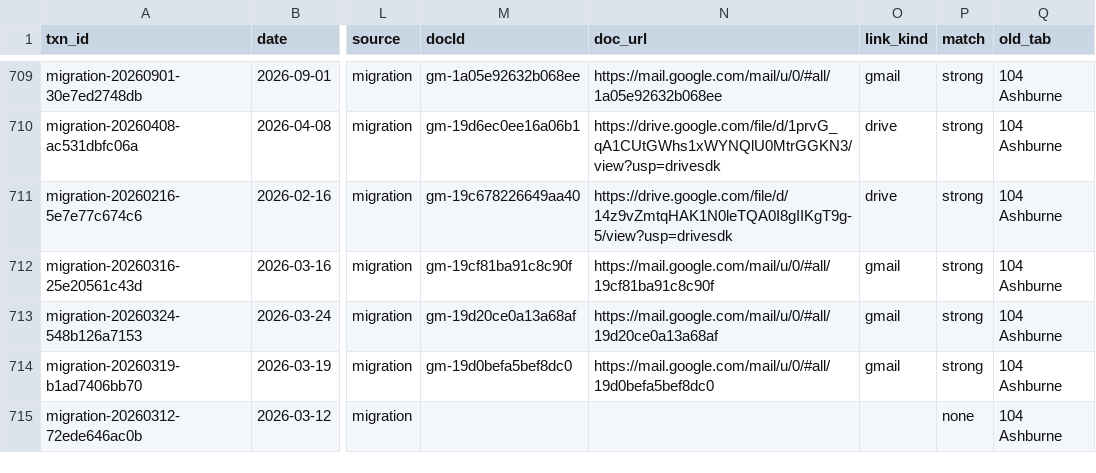
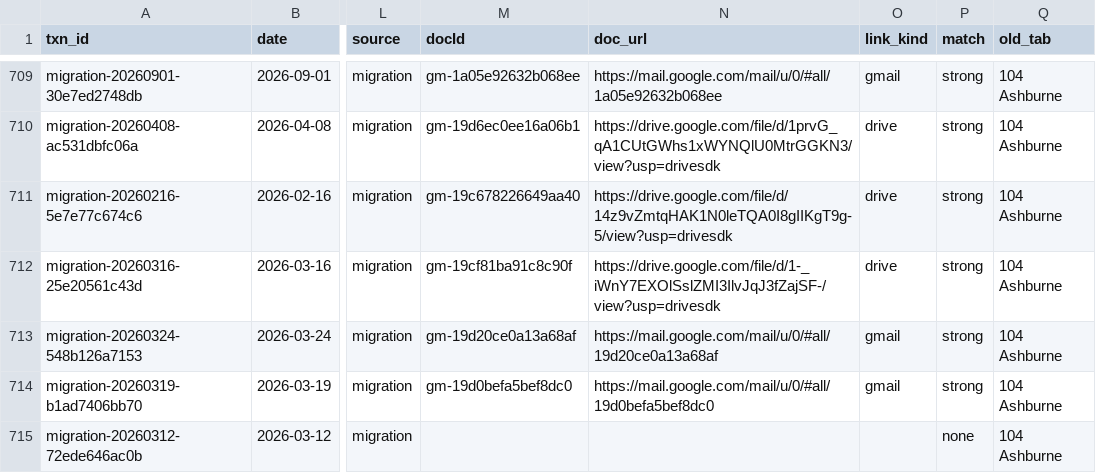
Before and after one commit to Recast-Properties/recast-books, a CSV file: data/migration/2026-09-17/rows/entries.csv, drawn as a sheet; only a part is shown, gaps mark what is left out; the diff covers the shown part only; the diff names each change by its address in the sheet, - before the commit and + after, or states it on an @@ line.

```diff
--- a/data/migration/2026-09-17/rows/entries.csv
+++ b/data/migration/2026-09-17/rows/entries.csv
-N712 (doc_url): https://mail.google.com/mail/u/0/#all/19cf81ba91c8c90f
+N712 (doc_url): https://drive.google.com/file/d/1-_iWnY7EXOlSslZMI3IlvJqJ3fZajSF-/view?usp=drivesdk
-O712 (link_kind): gmail
+O712 (link_kind): drive
```
Also changed, not shown: 41 edited cells elsewhere in this file, 7 other files.
